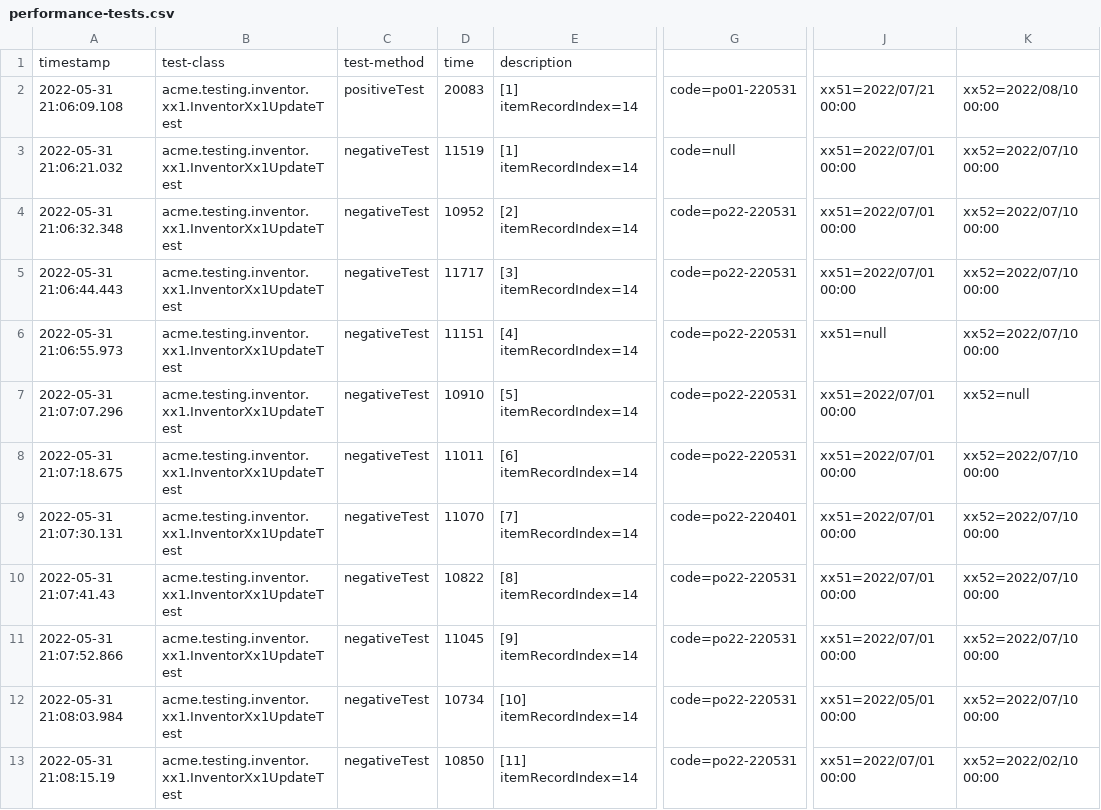
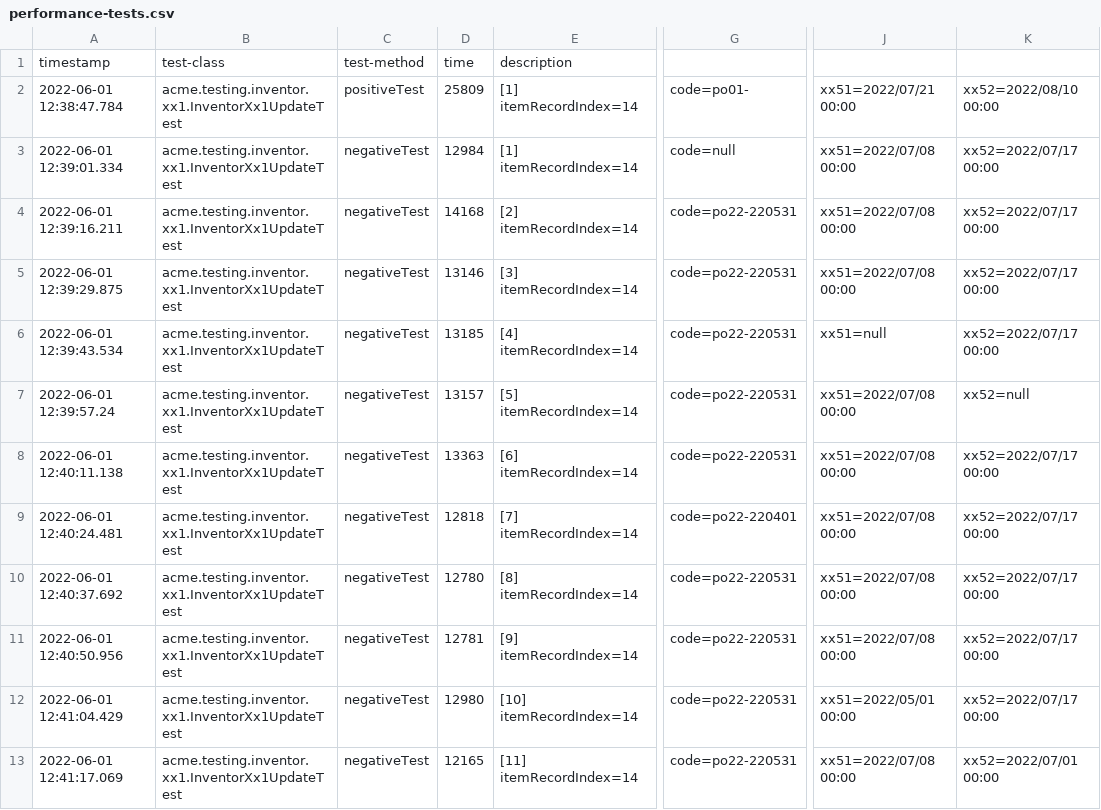
Before and after one commit to lausalbra/LAU, a CSV file: logs/performance-tests.csv, drawn as a sheet; only a part is shown, gaps mark what is left out; the diff covers the shown part only; the diff names each change by its address in the sheet, - before the commit and + after, or states it on an @@ line.

```diff
--- a/logs/performance-tests.csv
+++ b/logs/performance-tests.csv
-A2: 2022-05-31 21:06:09.108
+A2: 2022-06-01 12:38:47.784
-D2: 20083
+D2: 25809
-G2: code=po01-220531
+G2: code=po01-
-A3: 2022-05-31 21:06:21.032
+A3: 2022-06-01 12:39:01.334
-D3: 11519
+D3: 12984
-J3:J5: xx51=2022/07/01 00:00
+J3:J5: xx51=2022/07/08 00:00
-K3:K6: xx52=2022/07/10 00:00
+K3:K6: xx52=2022/07/17 00:00
-A4: 2022-05-31 21:06:32.348
+A4: 2022-06-01 12:39:16.211
-D4: 10952
+D4: 14168
-A5: 2022-05-31 21:06:44.443
+A5: 2022-06-01 12:39:29.875
-D5: 11717
+D5: 13146
-A6: 2022-05-31 21:06:55.973
+A6: 2022-06-01 12:39:43.534
-D6: 11151
+D6: 13185
-A7: 2022-05-31 21:07:07.296
+A7: 2022-06-01 12:39:57.24
-D7: 10910
+D7: 13157
-J7:J11: xx51=2022/07/01 00:00
+J7:J11: xx51=2022/07/08 00:00
-A8: 2022-05-31 21:07:18.675
+A8: 2022-06-01 12:40:11.138
-D8: 11011
+D8: 13363
-K8:K12: xx52=2022/07/10 00:00
+K8:K12: xx52=2022/07/17 00:00
-A9: 2022-05-31 21:07:30.131
+A9: 2022-06-01 12:40:24.481
-D9: 11070
+D9: 12818
-A10: 2022-05-31 21:07:41.43
+A10: 2022-06-01 12:40:37.692
-D10: 10822
+D10: 12780
-A11: 2022-05-31 21:07:52.866
+A11: 2022-06-01 12:40:50.956
-D11: 11045
+D11: 12781
-A12: 2022-05-31 21:08:03.984
+A12: 2022-06-01 12:41:04.429
-D12: 10734
+D12: 12980
-A13: 2022-05-31 21:08:15.19
+A13: 2022-06-01 12:41:17.069
-D13: 10850
+D13: 12165
-J13: xx51=2022/07/01 00:00
+J13: xx51=2022/07/08 00:00
-K13: xx52=2022/02/10 00:00
+K13: xx52=2022/07/01 00:00
```
Also changed, not shown: 74 edited cells elsewhere in this file, logs/performance-requests.csv, 24 other files.
